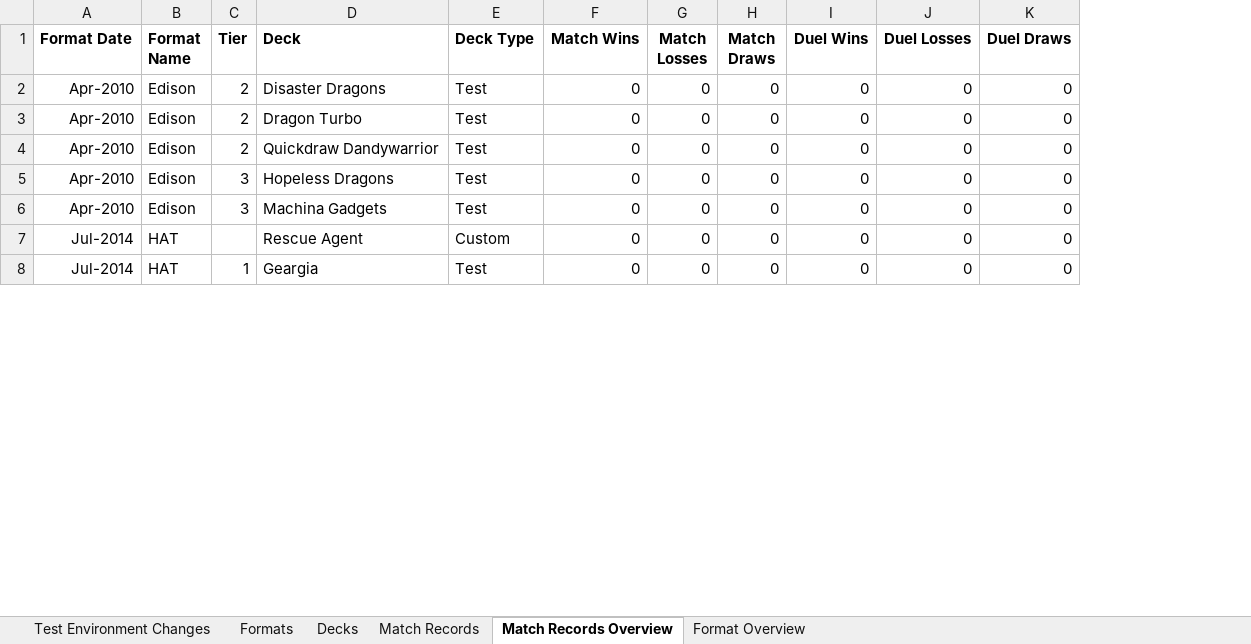
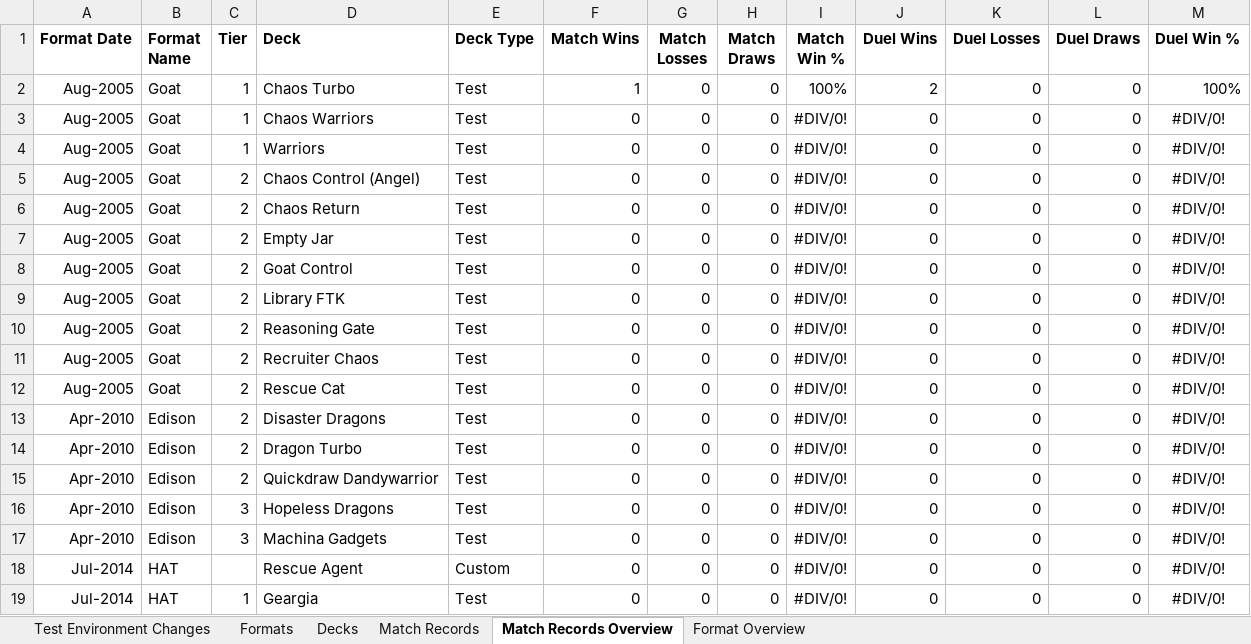
Before and after one commit to huf0001/CustomYGO, an Excel workbook: Custom Cards/Horus the Black Flame Dragon/Playtest Results.xlsx, sheet Match Records Overview, drawn as a sheet; only a part is shown; values as stored, in another font and other column widths than the file's, no borders; the diff names each change by its address in the sheet, - before the commit and + after, or states it on an @@ line.

```diff
--- a/Custom Cards/Horus the Black Flame Dragon/Playtest Results.xlsx (sheet Match Records Overview)
+++ b/Custom Cards/Horus the Black Flame Dragon/Playtest Results.xlsx (sheet Match Records Overview)
+column I (Match Win %), rows 13-19: all #DIV/0!
+column M (Duel Win %), rows 13-19: all #DIV/0!
+row 2: Aug-2005 | Goat | 1 | Chaos Turbo | Test | 1 | 0 | 0 | 100% | 2 | 0 | 0 | 100%
+row 3: Aug-2005 | Goat | 1 | Chaos Warriors | Test | 0 | 0 | 0 | #DIV/0! | 0 | 0 | 0 | #DIV/0!
+row 4: Aug-2005 | Goat | 1 | Warriors | Test | 0 | 0 | 0 | #DIV/0! | 0 | 0 | 0 | #DIV/0!
+row 5: Aug-2005 | Goat | 2 | Chaos Control (Angel) | Test | 0 | 0 | 0 | #DIV/0! | 0 | 0 | 0 | #DIV/0!
+row 6: Aug-2005 | Goat | 2 | Chaos Return | Test | 0 | 0 | 0 | #DIV/0! | 0 | 0 | 0 | #DIV/0!
+row 7: Aug-2005 | Goat | 2 | Empty Jar | Test | 0 | 0 | 0 | #DIV/0! | 0 | 0 | 0 | #DIV/0!
+row 8: Aug-2005 | Goat | 2 | Goat Control | Test | 0 | 0 | 0 | #DIV/0! | 0 | 0 | 0 | #DIV/0!
+row 9: Aug-2005 | Goat | 2 | Library FTK | Test | 0 | 0 | 0 | #DIV/0! | 0 | 0 | 0 | #DIV/0!
+row 10: Aug-2005 | Goat | 2 | Reasoning Gate | Test | 0 | 0 | 0 | #DIV/0! | 0 | 0 | 0 | #DIV/0!
+row 11: Aug-2005 | Goat | 2 | Recruiter Chaos | Test | 0 | 0 | 0 | #DIV/0! | 0 | 0 | 0 | #DIV/0!
+row 12: Aug-2005 | Goat | 2 | Rescue Cat | Test | 0 | 0 | 0 | #DIV/0! | 0 | 0 | 0 | #DIV/0!
```
Also changed, not shown: sheet Decks, sheet Match Records, sheet Format Overview, formulas that keep their value, Templates/Custom Archetype Template/Playtest Results.xlsx.
